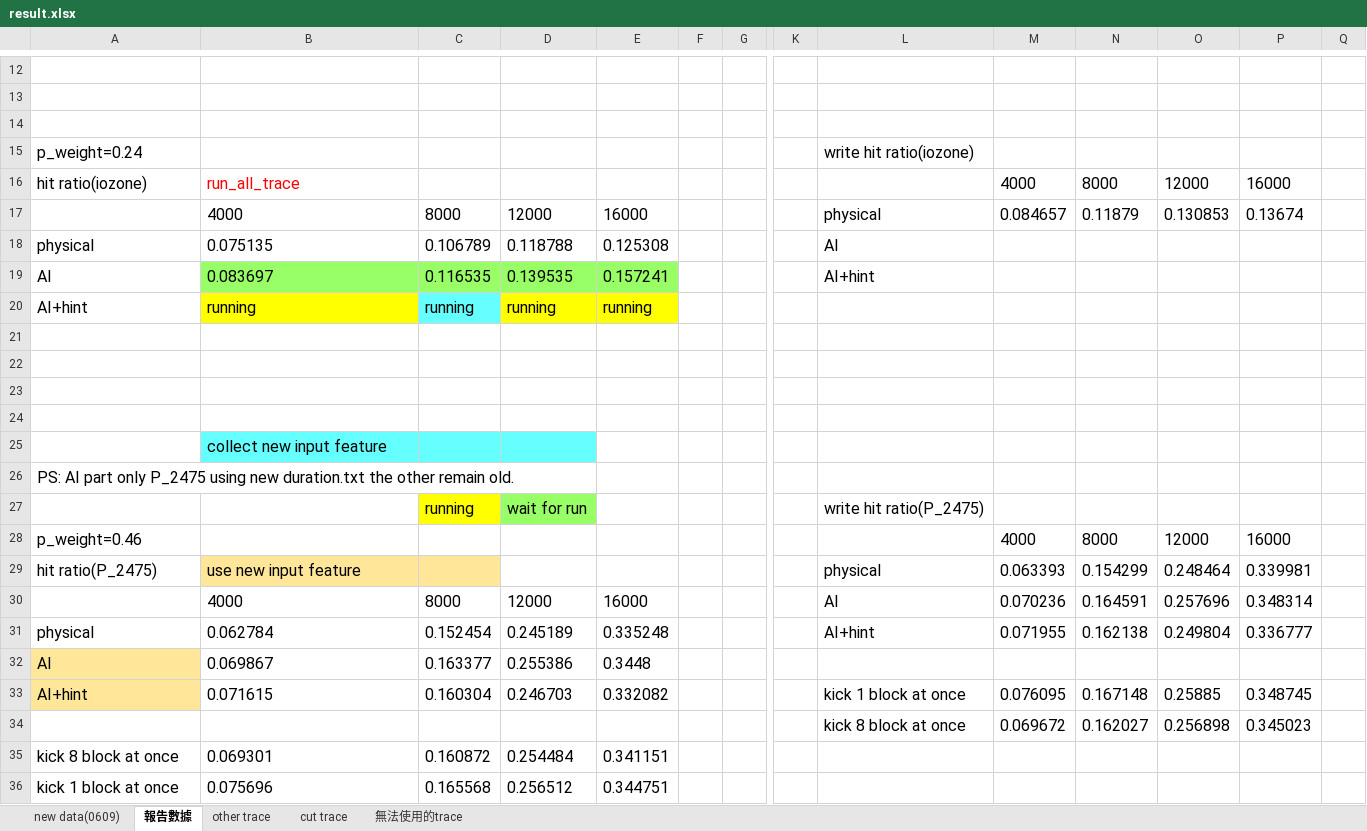
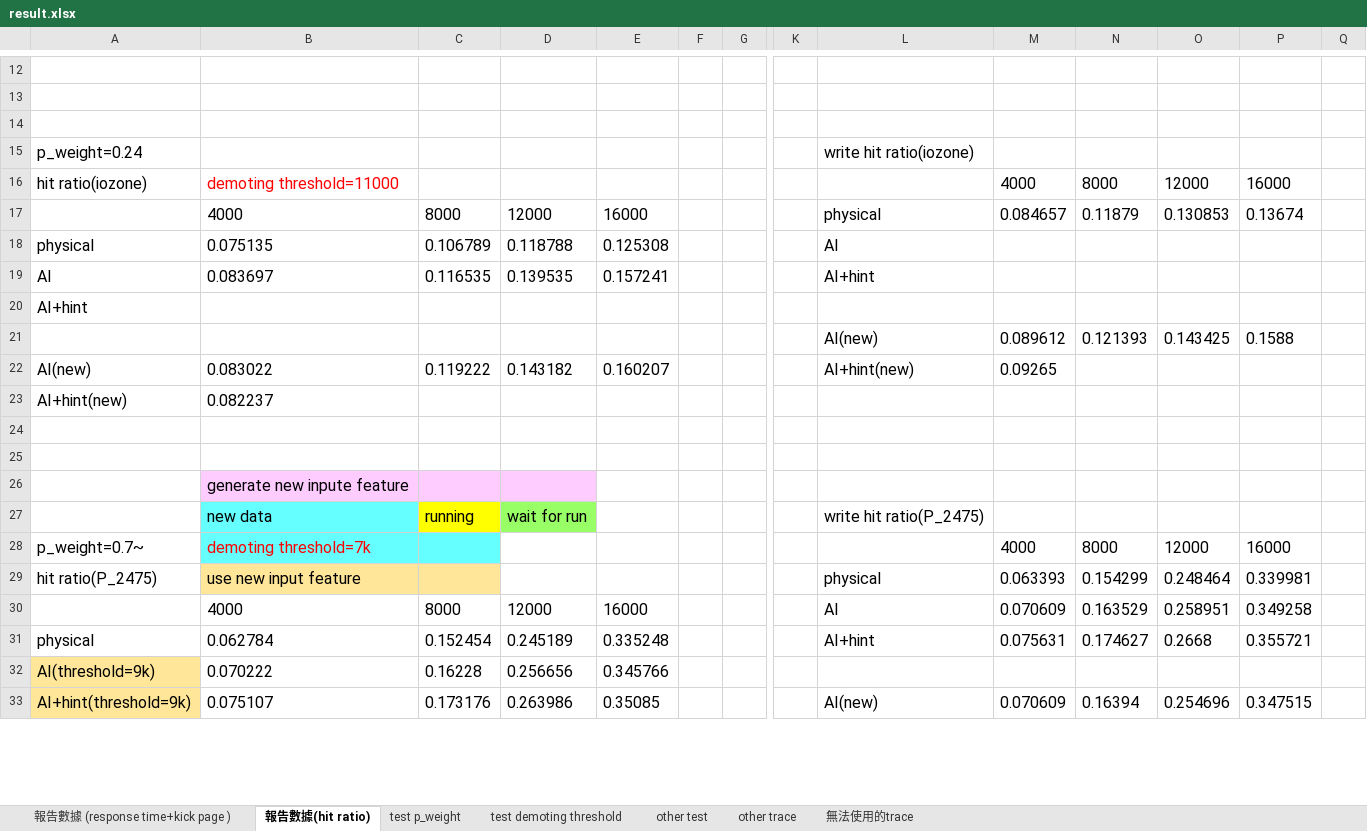
Before and after one commit to andrew841018/disksim_github, an Excel workbook: 論文相關/performance/實驗結果/result.xlsx, sheet 報告數據(hit ratio), drawn as a sheet; only a part is shown, gaps mark what is left out; values as stored, in another font and other column widths than the file's, no borders; charts and pictures not drawn; removed rows and columns are numbered as before the commit, all else as after; rows hold the shown columns only; the diff covers the shown part only; the diff names each change by its address in the sheet, - before the commit and + after, or states it on an @@ line.

```diff
--- a/論文相關/performance/實驗結果/result.xlsx (sheet 報告數據(hit ratio))
+++ b/論文相關/performance/實驗結果/result.xlsx (sheet 報告數據(hit ratio))
-sheet tab: 報告數據
+sheet tab: 報告數據(hit ratio)
-sheet tab: cut trace
+sheet tab: test demoting threshold
-sheet tab: new data(0609)
+sheet tab: 報告數據 (response time+kick page )
+sheet tab: test p_weight
+sheet tab: other test
@@ sheet tab order changed: 報告數據 (response time+kick page ) | 報告數據(hit ratio) | test p_weight | test demoting threshold | other test | other trace | 無法使用的trace @@
-B16: run_all_trace
+B16: demoting threshold=11000
-B19:E19 fill: #99FF66
+B19:E19 fill: none
-row 20: AI+hint | running | running | running | running
+row 20: AI+hint
+row 21:  |  |  |  |  |  |  |  | AI(new) | 0.089612 | 0.121393 | 0.143425 | 0.1588
+row 22: AI(new) | 0.083022 | 0.119222 | 0.143182 | 0.160207 |  |  |  | AI+hint(new) | 0.09265
+row 23: AI+hint(new) | 0.082237
-row 23: (empty)
-row 24: (empty)
-B26: collect new input feature
+B26: generate new inpute feature
-B26:D26 fill: #66FFFF
+B26:D26 fill: #FFCCFF
-row 26: PS: AI part only P_2475 using new duration.txt the other remain old.
-B27: (empty)
+B27: new data
-B27 fill: none
+B27 fill: #66FFFF
-A28: p_weight=0.46
+A28: p_weight=0.7~
-B28: (empty)
+B28: demoting threshold=7k
-B28:C28 fill: none
+B28:C28 fill: #66FFFF
-M30: 0.070236
+M30: 0.070609
-N30: 0.164591
+N30: 0.163529
-O30: 0.257696
+O30: 0.258951
-P30: 0.348314
+P30: 0.349258
-M31: 0.071955
+M31: 0.075631
-N31: 0.162138
+N31: 0.174627
-O31: 0.249804
+O31: 0.2668
-P31: 0.336777
+P31: 0.355721
-row 32: AI | 0.069867 | 0.163377 | 0.255386 | 0.3448
-row 33: AI+hint | 0.071615 | 0.160304 | 0.246703 | 0.332082 |  |  |  | kick 1 block at once | 0.076095 | 0.167148 | 0.25885 | 0.348745
-row 34:  |  |  |  |  |  |  |  | kick 8 block at once | 0.069672 | 0.162027 | 0.256898 | 0.345023
-row 35: kick 8 block at once | 0.069301 | 0.160872 | 0.254484 | 0.341151
-row 36: kick 1 block at once | 0.075696 | 0.165568 | 0.256512 | 0.344751
+row 32: AI(threshold=9k) | 0.070222 | 0.16228 | 0.256656 | 0.345766
+row 33: AI+hint(threshold=9k) | 0.075107 | 0.173176 | 0.263986 | 0.35085 |  |  |  | AI(new) | 0.070609 | 0.16394 | 0.254696 | 0.347515
```
Also changed, not shown: 7 added rows, 4 removed rows, 18 edited cells and cell formats elsewhere in this sheet, sheet test demoting threshold, charts or pictures.
